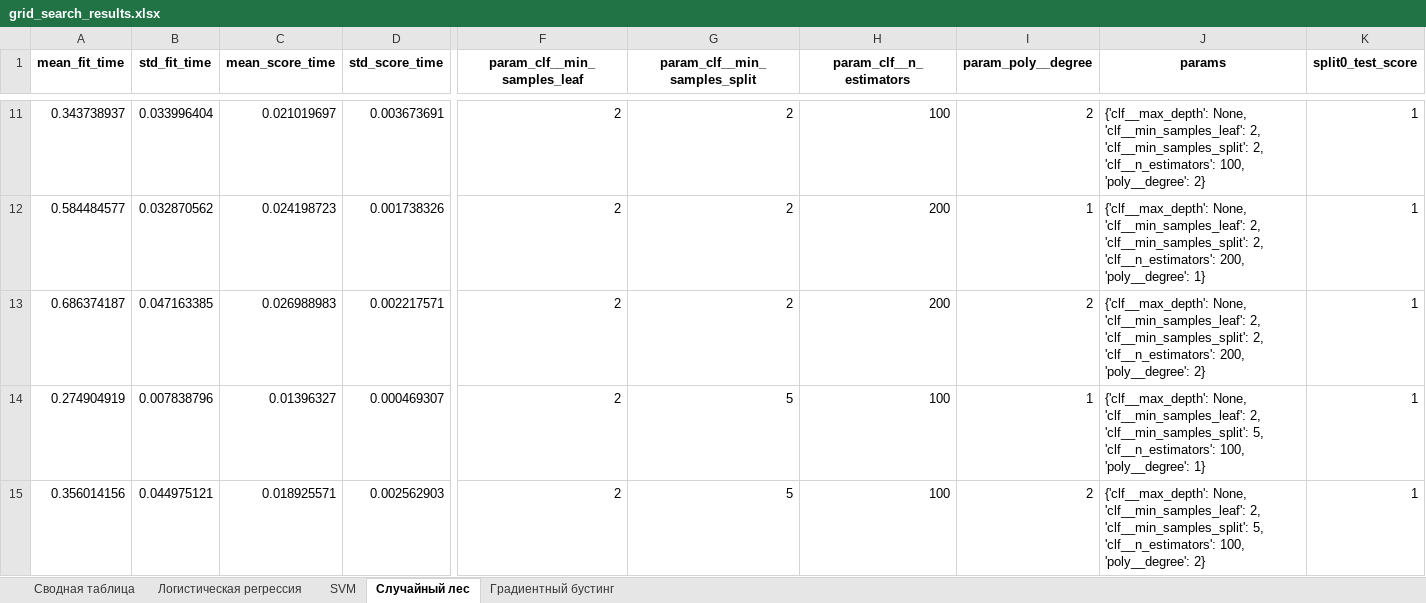
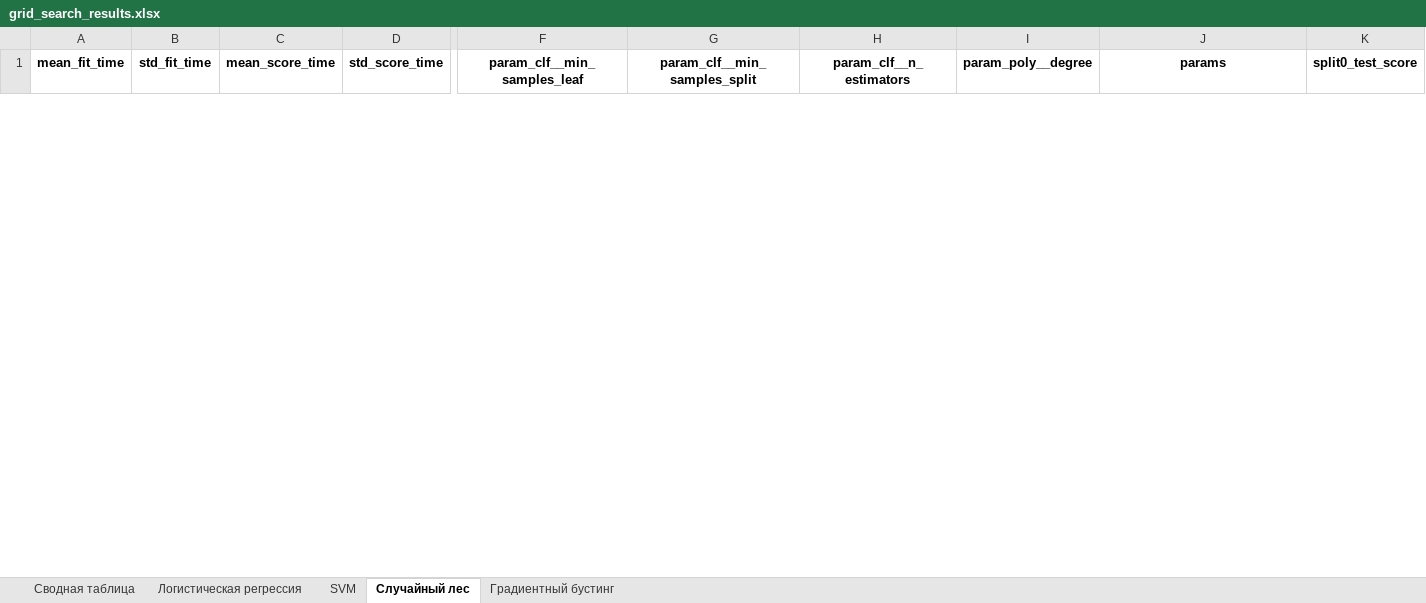
Before and after one commit to FessDemon/pim, an Excel workbook: machine_learning/labs/lab_08/grid_search_results.xlsx, sheet Случайный лес, drawn as a sheet; only a part is shown, gaps mark what is left out; values as stored, in another font and other column widths than the file's, no borders; removed rows and columns are numbered as before the commit, all else as after; rows hold the shown columns only; the diff covers the shown part only; the diff names each change by its address in the sheet, - before the commit and + after, or states it on an @@ line.

```diff
--- a/machine_learning/labs/lab_08/grid_search_results.xlsx (sheet Случайный лес)
+++ b/machine_learning/labs/lab_08/grid_search_results.xlsx (sheet Случайный лес)
-row 11: 0.343738937 | 0.033996404 | 0.021019697 | 0.003673691 | 2 | 2 | 100 | 2 | {'clf__max_depth': None, 'clf__min_samples_leaf': 2, 'clf__min_samples_split': 2, 'clf__n_estimators': 100, 'poly__degree': 2} | 1
-row 12: 0.584484577 | 0.032870562 | 0.024198723 | 0.001738326 | 2 | 2 | 200 | 1 | {'clf__max_depth': None, 'clf__min_samples_leaf': 2, 'clf__min_samples_split': 2, 'clf__n_estimators': 200, 'poly__degree': 1} | 1
-row 13: 0.686374187 | 0.047163385 | 0.026988983 | 0.002217571 | 2 | 2 | 200 | 2 | {'clf__max_depth': None, 'clf__min_samples_leaf': 2, 'clf__min_samples_split': 2, 'clf__n_estimators': 200, 'poly__degree': 2} | 1
-row 14: 0.274904919 | 0.007838796 | 0.01396327 | 0.000469307 | 2 | 5 | 100 | 1 | {'clf__max_depth': None, 'clf__min_samples_leaf': 2, 'clf__min_samples_split': 5, 'clf__n_estimators': 100, 'poly__degree': 1} | 1
-row 15: 0.356014156 | 0.044975121 | 0.018925571 | 0.002562903 | 2 | 5 | 100 | 2 | {'clf__max_depth': None, 'clf__min_samples_leaf': 2, 'clf__min_samples_split': 5, 'clf__n_estimators': 100, 'poly__degree': 2} | 1
```
Also changed, not shown: 48 added rows and 43 removed rows elsewhere in this sheet, sheet SVM, sheet Логистическая регрессия, sheet Градиентный бустинг, sheet Сводная таблица, 2 other files.
